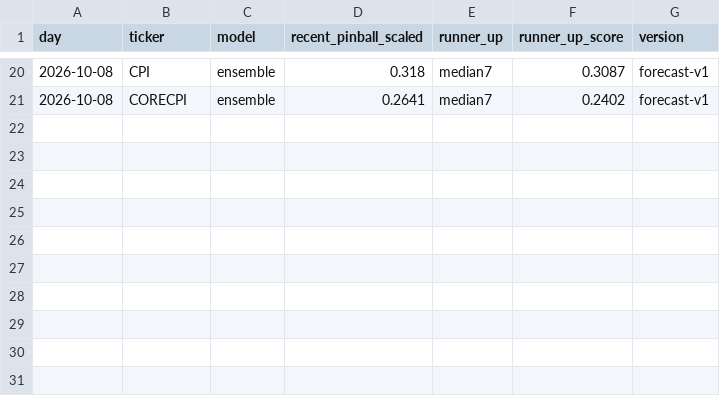
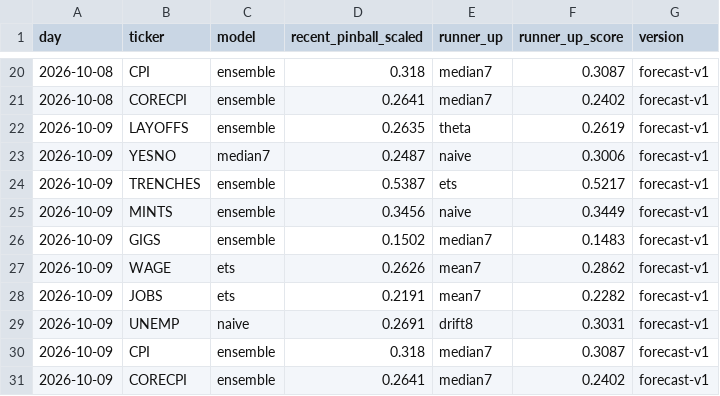
Before and after one commit to tickerzhq/tickerz-open, a CSV file: forecasts/selection.csv, drawn as a sheet; only a part is shown, gaps mark what is left out; the diff names each change by its address in the sheet, - before the commit and + after, or states it on an @@ line.

Commit message:
Forecasts 2026-10-09

```diff
--- a/forecasts/selection.csv
+++ b/forecasts/selection.csv
+row 22: 2026-10-09 | LAYOFFS | ensemble | 0.2635 | theta | 0.2619 | forecast-v1
+row 23: 2026-10-09 | YESNO | median7 | 0.2487 | naive | 0.3006 | forecast-v1
+row 24: 2026-10-09 | TRENCHES | ensemble | 0.5387 | ets | 0.5217 | forecast-v1
+row 25: 2026-10-09 | MINTS | ensemble | 0.3456 | naive | 0.3449 | forecast-v1
+row 26: 2026-10-09 | GIGS | ensemble | 0.1502 | median7 | 0.1483 | forecast-v1
+row 27: 2026-10-09 | WAGE | ets | 0.2626 | mean7 | 0.2862 | forecast-v1
+row 28: 2026-10-09 | JOBS | ets | 0.2191 | mean7 | 0.2282 | forecast-v1
+row 29: 2026-10-09 | UNEMP | naive | 0.2691 | drift8 | 0.3031 | forecast-v1
+row 30: 2026-10-09 | CPI | ensemble | 0.318 | median7 | 0.3087 | forecast-v1
+row 31: 2026-10-09 | CORECPI | ensemble | 0.2641 | median7 | 0.2402 | forecast-v1
```
Also changed, not shown: forecasts/log.csv, 1 other file.
